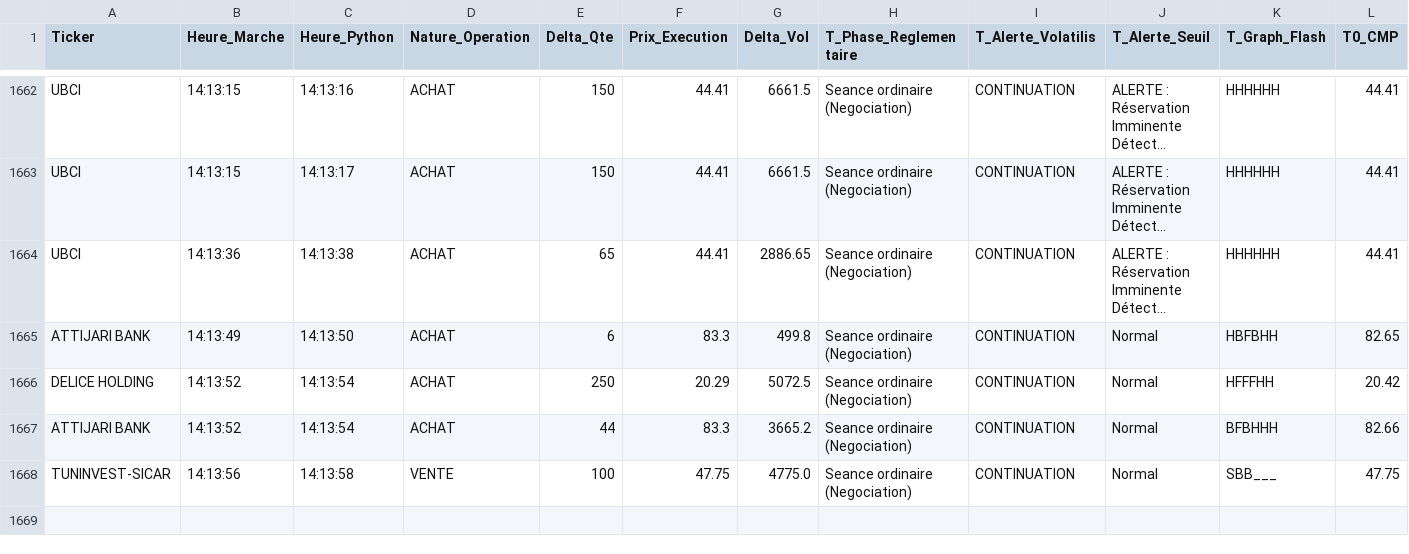
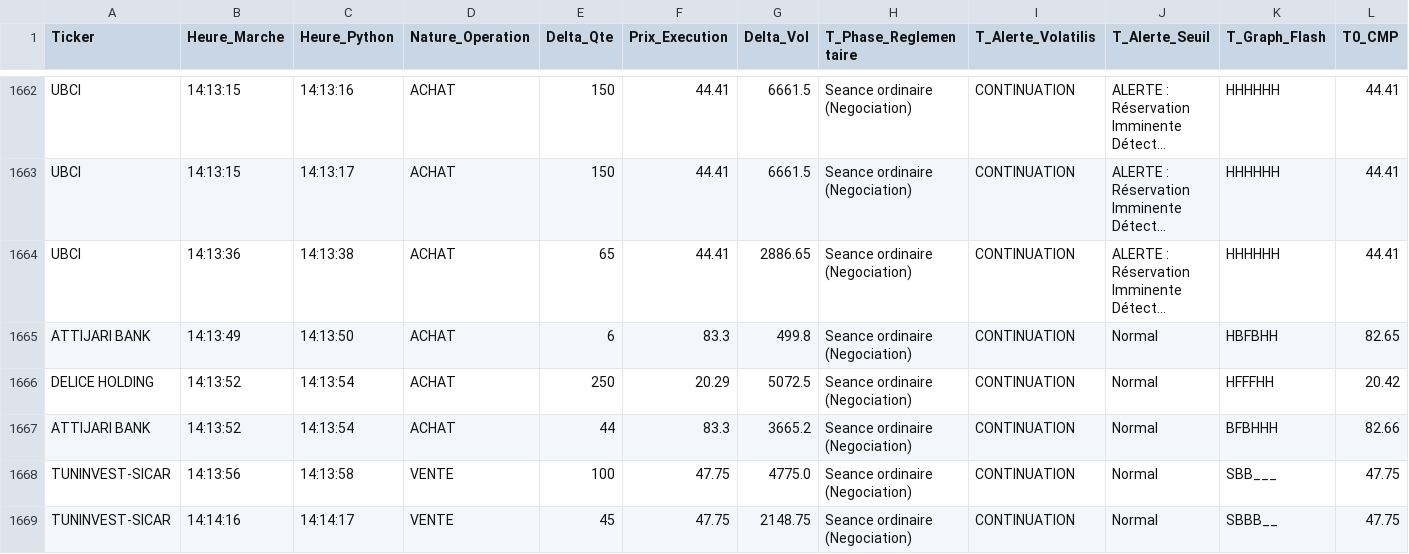
Before and after one commit to chemshaf-beep/ch-wavecandle-bvmt, a CSV file: Historique/bourse_historique_reel/bourse_historique_reel_26112026.csv, drawn as a sheet; only a part is shown, gaps mark what is left out; long unchanged cells end in …; rows hold the shown columns only; the diff names each change by its address in the sheet, - before the commit and + after, or states it on an @@ line.

Commit message:
Sync historique BVMT Historique/bourse_historique_reel/bourse_historique_reel_26112026.csv

```diff
--- a/Historique/bourse_historique_reel/bourse_historique_reel_26112026.csv
+++ b/Historique/bourse_historique_reel/bourse_historique_reel_26112026.csv
+row 1669: TUNINVEST-SICAR | 14:14:16 | 14:14:17 | VENTE | 45 | 47.75 | 2148.75 | Seance ordinaire (Negociation) | CONTINUATION | Normal | SBBB__ | 47.75
```
